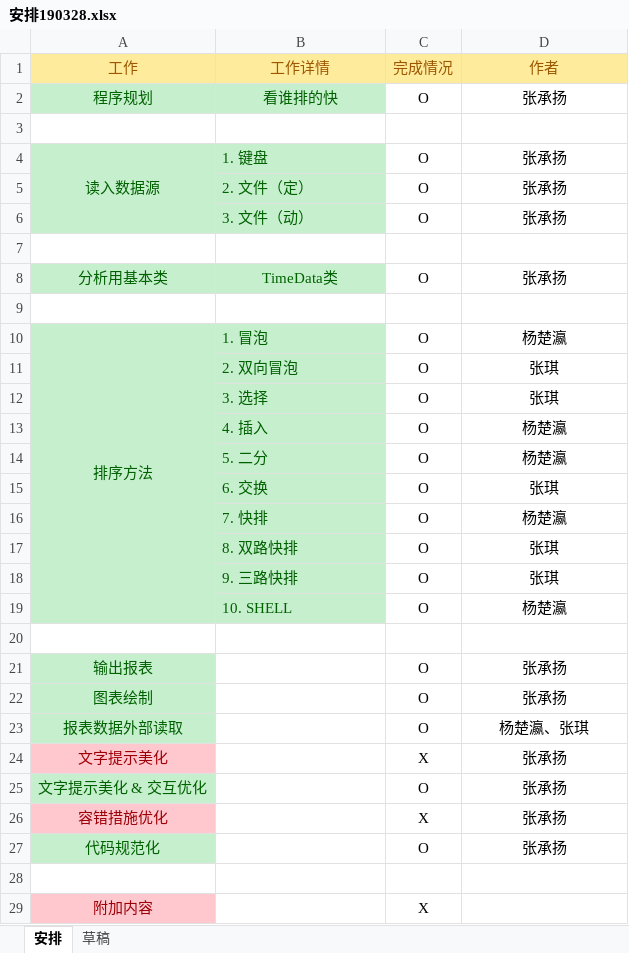
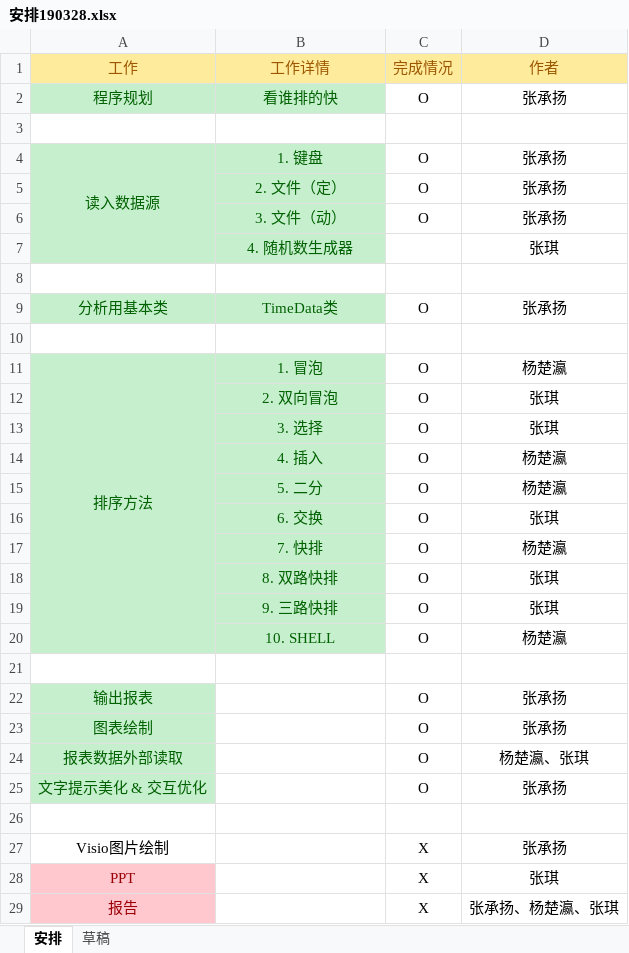
Before and after one commit to Kafuziroh/HongkongJournalist, an Excel workbook: 安排190328.xlsx, sheet 安排, drawn as a sheet; values as stored, in another font and other column widths than the file's, no borders; removed rows and columns are numbered as before the commit, all else as after; the diff names each change by its address in the sheet, - before the commit and + after, or states it on an @@ line.

```diff
--- a/安排190328.xlsx (sheet 安排)
+++ b/安排190328.xlsx (sheet 安排)
-B4:B6 alignment: left
+B4:B6 alignment: center
+row 7:  | 4. 随机数生成器 |  | 张琪
-B11:B20 alignment: left
+B11:B20 alignment: center
-row 24: 文字提示美化 |  | X | 张承扬
-row 26: 容错措施优化 |  | X | 张承扬
-row 27: 代码规范化 |  | O | 张承扬
-row 29: 附加内容 |  | X
+row 27: Visio图片绘制 |  | X | 张承扬
+row 28: PPT |  | X | 张琪
+row 29: 报告 |  | X | 张承扬、杨楚瀛、张琪
```
Also changed, not shown: 7 other files.
